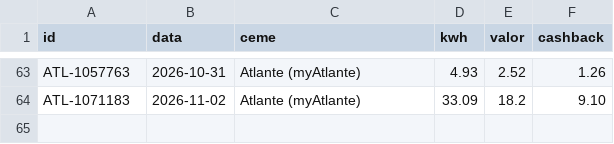
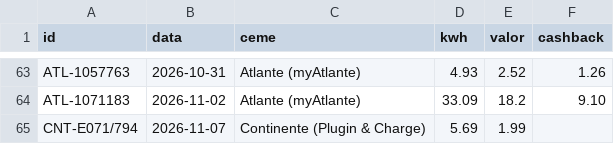
Before and after one commit to Thegame159/Carregamentos, a CSV file: data/faturas.csv, drawn as a sheet; only a part is shown, gaps mark what is left out.

```diff
--- a/data/faturas.csv
+++ b/data/faturas.csv
@@ -64 +64,2 @@ ATL-1057763,2026-10-31,Atlante (myAtlante),4.93,2.52,1.26
 ATL-1071183,2026-11-02,Atlante (myAtlante),33.09,18.2,9.10
+CNT-E071/794,2026-11-07,Continente (Plugin & Charge),5.69,1.99,
```
Also changed, not shown: 1 other file.
